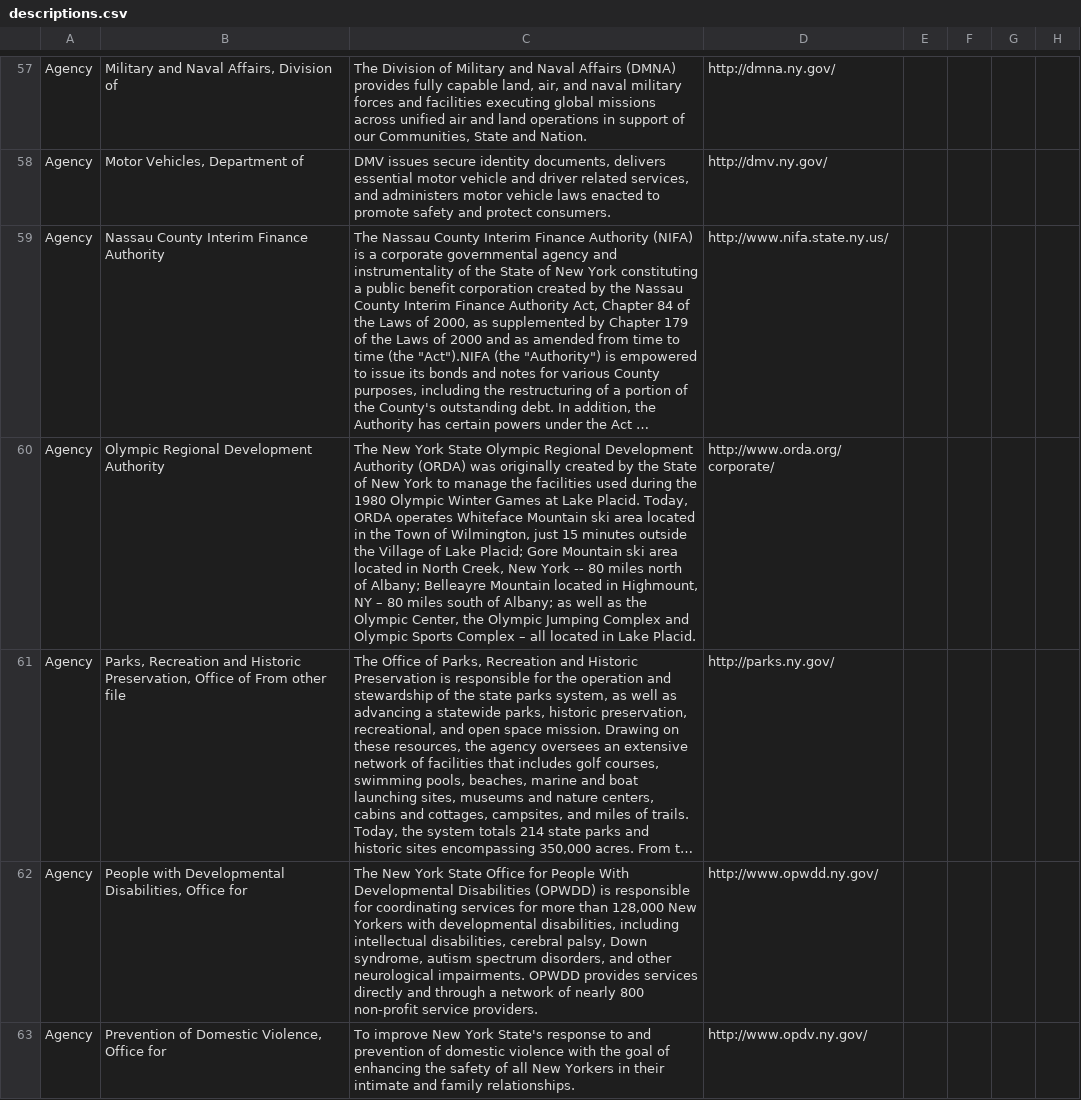
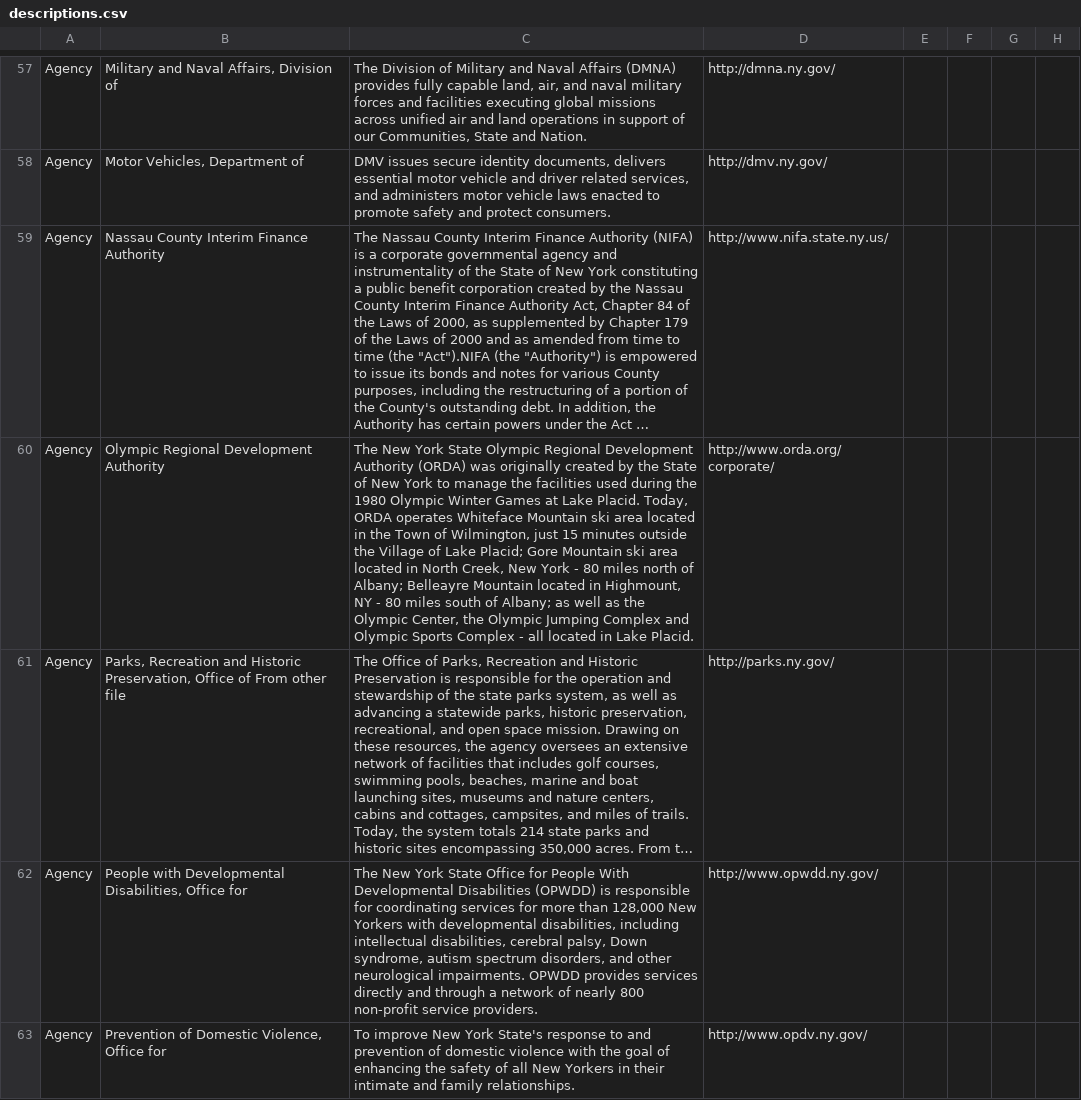
Before and after one commit to datamade/ny-budget, a CSV file: data/descriptions.csv, drawn as a sheet; only a part is shown, gaps mark what is left out; long unchanged cells end in …; the diff covers the shown part only; the diff names each change by its address in the sheet, - before the commit and + after, or states it on an @@ line.

Commit message:
clean weird dashes & double quotes

```diff
--- a/data/descriptions.csv
+++ b/data/descriptions.csv
-C60: …New York -- 80 miles north of Albany; Belleayre Mountain located in Highmount, NY – 80 miles south of Albany; as well as the Olympic Center, the Olympic Jumping Complex and Olympic Sports Complex – all located…
+C60: …New York - 80 miles north of Albany; Belleayre Mountain located in Highmount, NY - 80 miles south of Albany; as well as the Olympic Center, the Olympic Jumping Complex and Olympic Sports Complex - all located…
```
Also changed, not shown: 15 edited cells elsewhere in this file.
